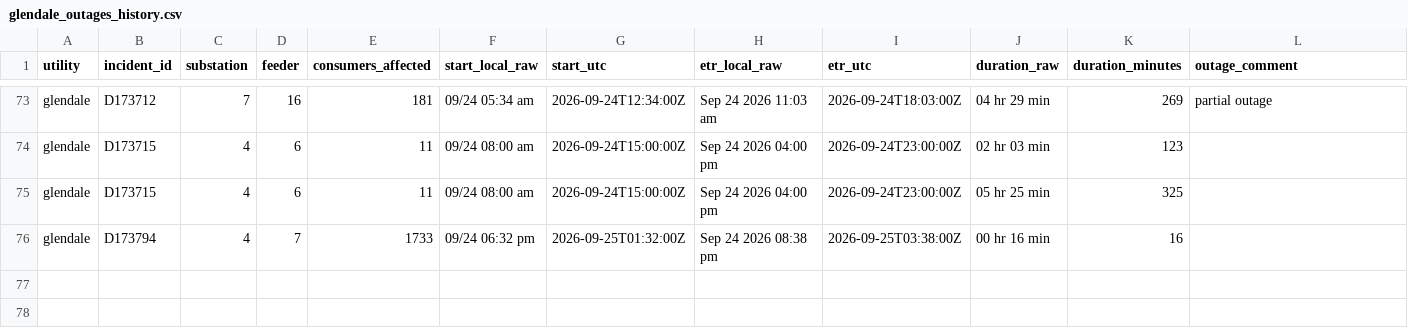
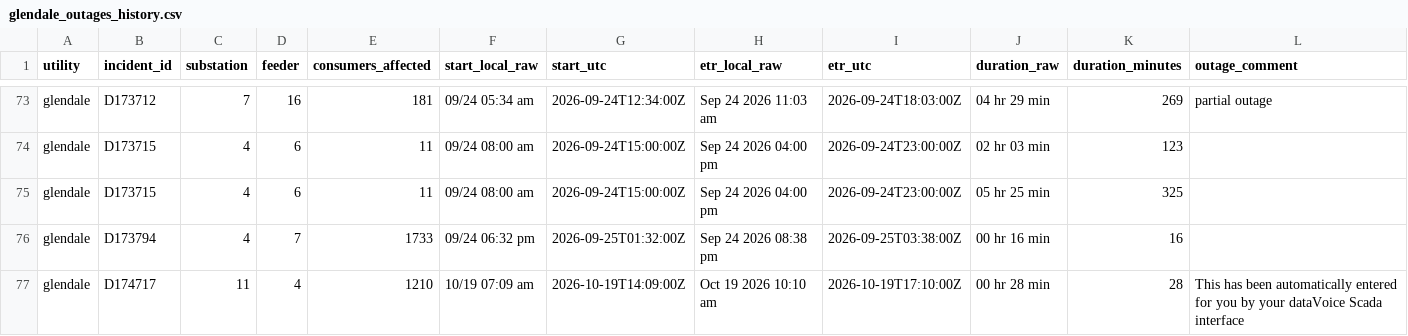
Before and after one commit to danish0305/sce-outage-tracker, a CSV file: glendale/glendale_outages_history.csv, drawn as a sheet; only a part is shown, gaps mark what is left out; rows hold the shown columns only; the diff names each change by its address in the sheet, - before the commit and + after, or states it on an @@ line.

```diff
--- a/glendale/glendale_outages_history.csv
+++ b/glendale/glendale_outages_history.csv
+row 77: glendale | D174717 | 11 | 4 | 1210 | 10/19 07:09 am | 2026-10-19T14:09:00Z | Oct 19 2026 10:10 am | 2026-10-19T17:10:00Z | 00 hr 28 min | 28 | This has been automatically entered for you by your dataVoice Scada interface
```
Also changed, not shown: anaheim/anaheim_outages_history.csv, glendale/glendale_outages_latest.csv, 13 other files.
